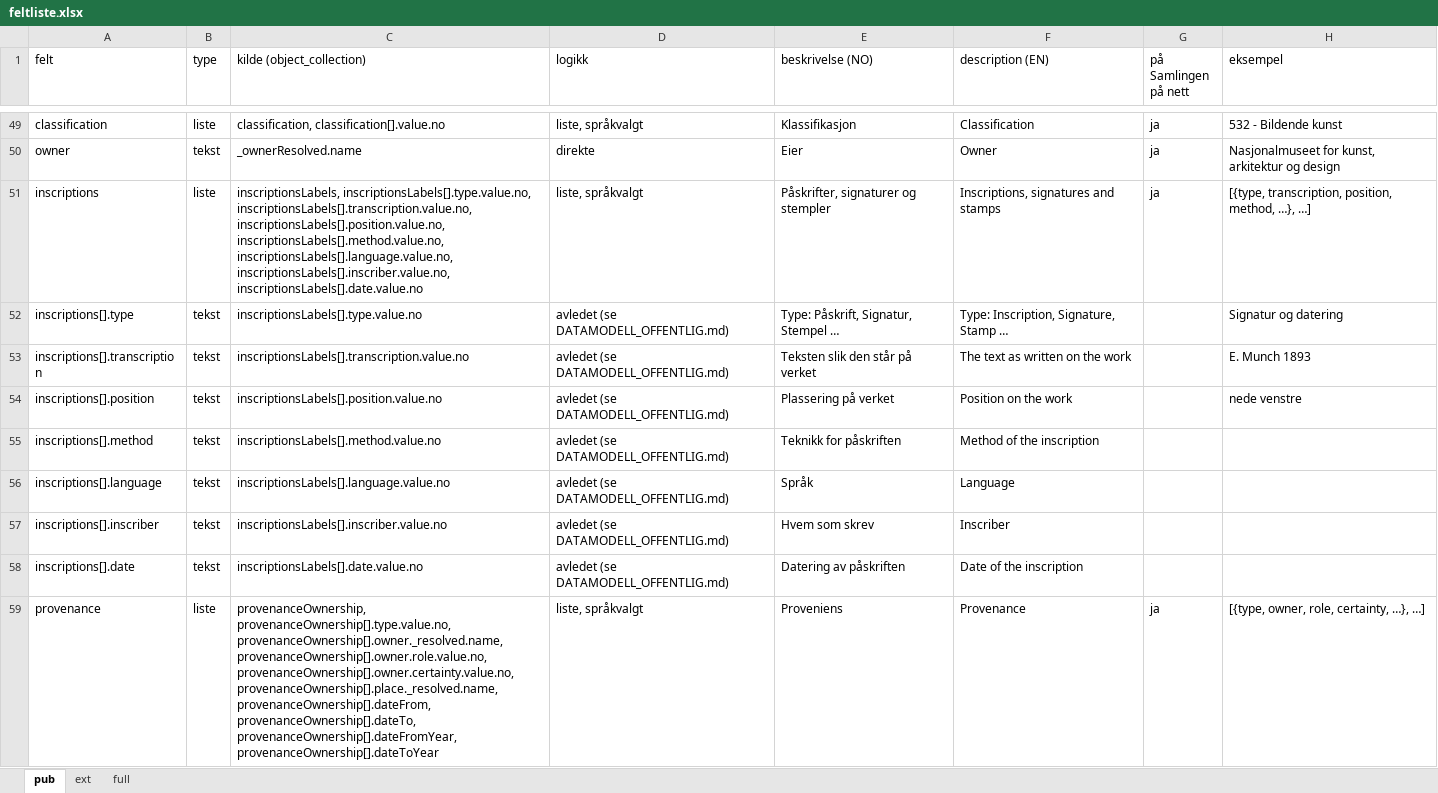
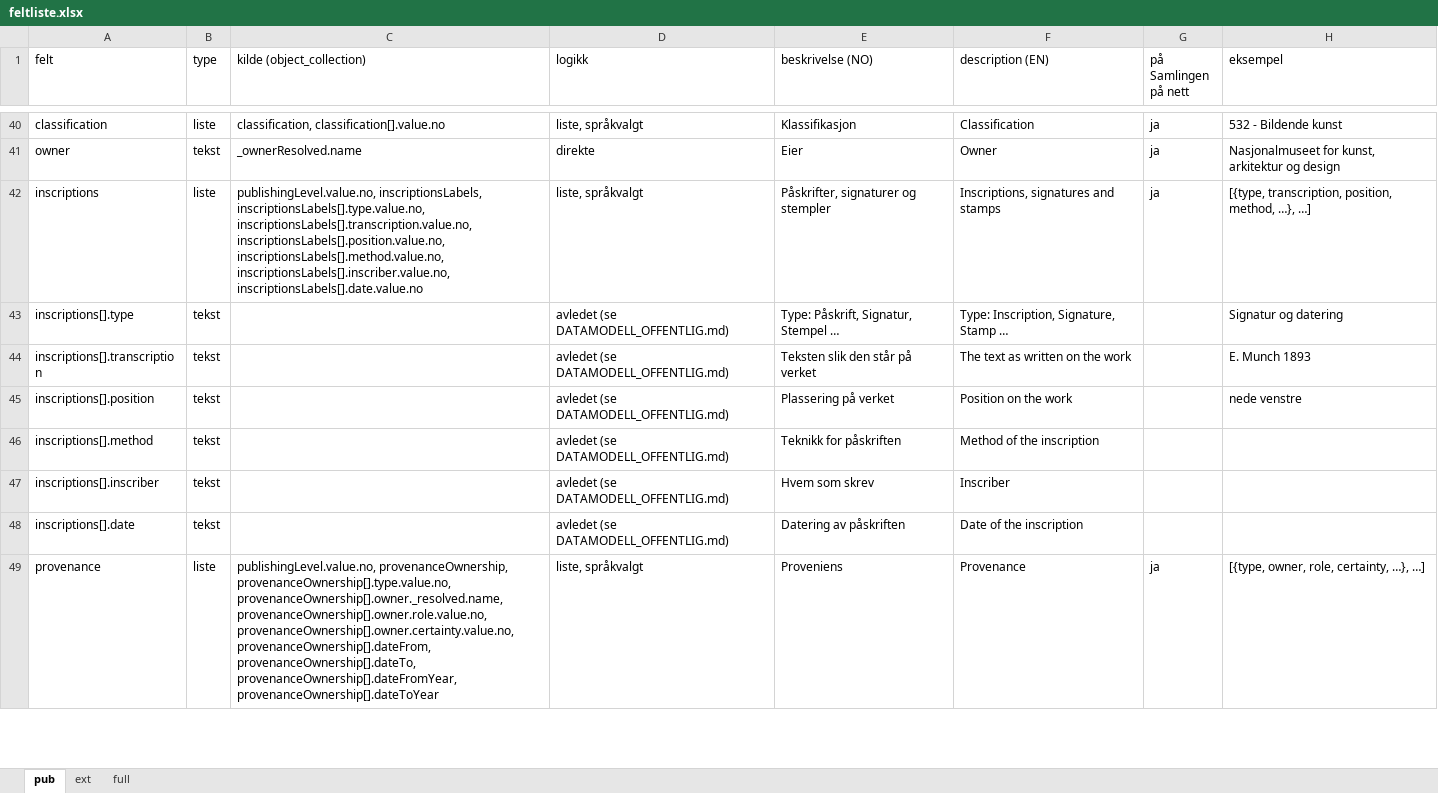
Before and after one commit to nasjonalmuseet/api-docs, an Excel workbook: assets/feltliste.xlsx, sheet pub, drawn as a sheet; only a part is shown, gaps mark what is left out; values as stored, in another font and other column widths than the file's, no borders; removed rows and columns are numbered as before the commit, all else as after; the diff covers the shown part only; the diff names each change by its address in the sheet, - before the commit and + after, or states it on an @@ line.

```diff
--- a/assets/feltliste.xlsx (sheet pub)
+++ b/assets/feltliste.xlsx (sheet pub)
-C42 (kilde (object_collection)): inscriptionsLabels, inscriptionsLabels[].type.value.no, inscriptionsLabels[].transcription.value.no, inscriptionsLabels[].position.value.no, inscriptionsLabels[].method.value.no, inscriptionsLabels[].language.value.no, inscriptionsLabels[].inscriber.value.no, inscriptionsLabels[].date.value.no
+C42 (kilde (object_collection)): publishingLevel.value.no, inscriptionsLabels, inscriptionsLabels[].type.value.no, inscriptionsLabels[].transcription.value.no, inscriptionsLabels[].position.value.no, inscriptionsLabels[].method.value.no, inscriptionsLabels[].inscriber.value.no, inscriptionsLabels[].date.value.no
-C43 (kilde (object_collection)): inscriptionsLabels[].type.value.no
+C43 (kilde (object_collection)): (empty)
-C44 (kilde (object_collection)): inscriptionsLabels[].transcription.value.no
+C44 (kilde (object_collection)): (empty)
-C45 (kilde (object_collection)): inscriptionsLabels[].position.value.no
+C45 (kilde (object_collection)): (empty)
-C46 (kilde (object_collection)): inscriptionsLabels[].method.value.no
+C46 (kilde (object_collection)): (empty)
-row 56: inscriptions[].language | tekst | inscriptionsLabels[].language.value.no | avledet (se DATAMODELL_OFFENTLIG.md) | Språk | Language
-C47 (kilde (object_collection)): inscriptionsLabels[].inscriber.value.no
+C47 (kilde (object_collection)): (empty)
-C48 (kilde (object_collection)): inscriptionsLabels[].date.value.no
+C48 (kilde (object_collection)): (empty)
-C49 (kilde (object_collection)): provenanceOwnership, provenanceOwnership[].type.value.no, provenanceOwnership[].owner._resolved.name, provenanceOwnership[].owner.role.value.no, provenanceOwnership[].owner.certainty.value.no, provenanceOwnership[].place._resolved.name, provenanceOwnership[].dateFrom, provenanceOwnership[].dateTo,…
+C49 (kilde (object_collection)): publishingLevel.value.no, provenanceOwnership, provenanceOwnership[].type.value.no, provenanceOwnership[].owner._resolved.name, provenanceOwnership[].owner.role.value.no, provenanceOwnership[].owner.certainty.value.no, provenanceOwnership[].dateFrom, provenanceOwnership[].dateTo,…
```
Also changed, not shown: 12 removed rows and 16 edited cells elsewhere in this sheet, sheet ext, sheet full, 4 other files.
